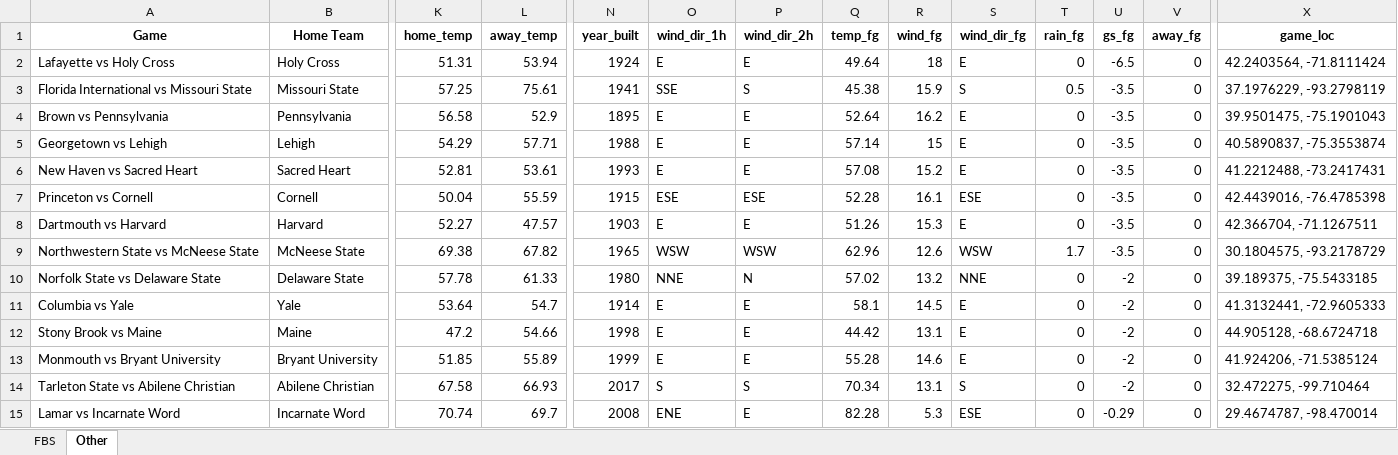
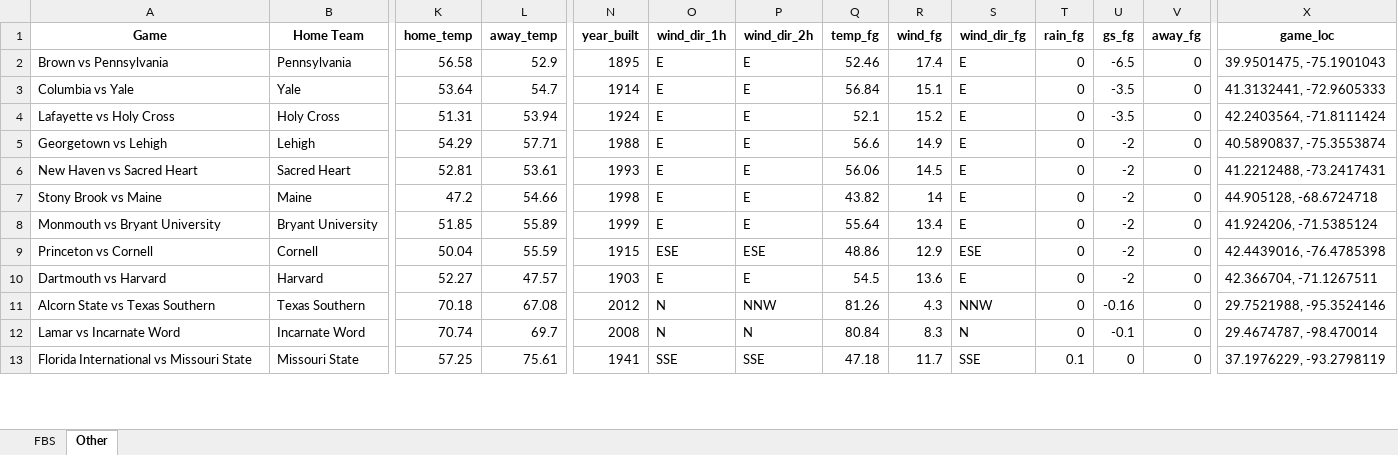
Before and after one commit to mslade50/football_weather, an Excel workbook: cfb_weather.xlsx, sheet Other, drawn as a sheet; only a part is shown, gaps mark what is left out; values as stored, in another font and other column widths than the file's, no borders; removed rows and columns are numbered as before the commit, all else as after; rows hold the shown columns only; the diff covers the shown part only; the diff names each change by its address in the sheet, - before the commit and + after, or states it on an @@ line.

Commit message:
Update cfb_weather.xlsx with Timestamp 2025-10-27T10:01:53.366548

```diff
--- a/cfb_weather.xlsx (sheet Other)
+++ b/cfb_weather.xlsx (sheet Other)
-row 2: Lafayette vs Holy Cross | Holy Cross | 51.31 | 53.94 | 1924 | E | E | 49.64 | 18 | E | 0 | -6.5 | 0 | 42.2403564, -71.8111424
-row 3: Florida International vs Missouri State | Missouri State | 57.25 | 75.61 | 1941 | SSE | S | 45.38 | 15.9 | S | 0.5 | -3.5 | 0 | 37.1976229, -93.2798119
-Q2 (temp_fg): 52.64
+Q2 (temp_fg): 52.46
-R2 (wind_fg): 16.2
+R2 (wind_fg): 17.4
-U2 (gs_fg): -3.5
+U2 (gs_fg): -6.5
+row 3: Columbia vs Yale | Yale | 53.64 | 54.7 | 1914 | E | E | 56.84 | 15.1 | E | 0 | -3.5 | 0 | 41.3132441, -72.9605333
+row 4: Lafayette vs Holy Cross | Holy Cross | 51.31 | 53.94 | 1924 | E | E | 52.1 | 15.2 | E | 0 | -3.5 | 0 | 42.2403564, -71.8111424
-Q5 (temp_fg): 57.14
+Q5 (temp_fg): 56.6
-R5 (wind_fg): 15
+R5 (wind_fg): 14.9
-U5:U6 (gs_fg): -3.5
+U5:U6 (gs_fg): -2
-Q6 (temp_fg): 57.08
+Q6 (temp_fg): 56.06
-R6 (wind_fg): 15.2
+R6 (wind_fg): 14.5
-row 7: Princeton vs Cornell | Cornell | 50.04 | 55.59 | 1915 | ESE | ESE | 52.28 | 16.1 | ESE | 0 | -3.5 | 0 | 42.4439016, -76.4785398
-row 8: Dartmouth vs Harvard | Harvard | 52.27 | 47.57 | 1903 | E | E | 51.26 | 15.3 | E | 0 | -3.5 | 0 | 42.366704, -71.1267511
-row 9: Northwestern State vs McNeese State | McNeese State | 69.38 | 67.82 | 1965 | WSW | WSW | 62.96 | 12.6 | WSW | 1.7 | -3.5 | 0 | 30.1804575, -93.2178729
-row 10: Norfolk State vs Delaware State | Delaware State | 57.78 | 61.33 | 1980 | NNE | N | 57.02 | 13.2 | NNE | 0 | -2 | 0 | 39.189375, -75.5433185
-row 11: Columbia vs Yale | Yale | 53.64 | 54.7 | 1914 | E | E | 58.1 | 14.5 | E | 0 | -2 | 0 | 41.3132441, -72.9605333
-Q7 (temp_fg): 44.42
+Q7 (temp_fg): 43.82
-R7 (wind_fg): 13.1
+R7 (wind_fg): 14
-Q8 (temp_fg): 55.28
+Q8 (temp_fg): 55.64
-R8 (wind_fg): 14.6
+R8 (wind_fg): 13.4
-row 14: Tarleton State vs Abilene Christian | Abilene Christian | 67.58 | 66.93 | 2017 | S | S | 70.34 | 13.1 | S | 0 | -2 | 0 | 32.472275, -99.710464
+row 9: Princeton vs Cornell | Cornell | 50.04 | 55.59 | 1915 | ESE | ESE | 48.86 | 12.9 | ESE | 0 | -2 | 0 | 42.4439016, -76.4785398
+row 10: Dartmouth vs Harvard | Harvard | 52.27 | 47.57 | 1903 | E | E | 54.5 | 13.6 | E | 0 | -2 | 0 | 42.366704, -71.1267511
+row 11: Alcorn State vs Texas Southern | Texas Southern | 70.18 | 67.08 | 2012 | N | NNW | 81.26 | 4.3 | NNW | 0 | -0.16 | 0 | 29.7521988, -95.3524146
-O12 (wind_dir_1h): ENE
+O12 (wind_dir_1h): N
-P12 (wind_dir_2h): E
+P12 (wind_dir_2h): N
-Q12 (temp_fg): 82.28
+Q12 (temp_fg): 80.84
-R12 (wind_fg): 5.3
+R12 (wind_fg): 8.3
-S12 (wind_dir_fg): ESE
+S12 (wind_dir_fg): N
-U12 (gs_fg): -0.29
+U12 (gs_fg): -0.1
+row 13: Florida International vs Missouri State | Missouri State | 57.25 | 75.61 | 1941 | SSE | SSE | 47.18 | 11.7 | SSE | 0.1 | 0 | 0 | 37.1976229, -93.2798119
```
Also changed, not shown: 3 added rows, 1 removed row and 116 edited cells elsewhere in this sheet, sheet FBS.
